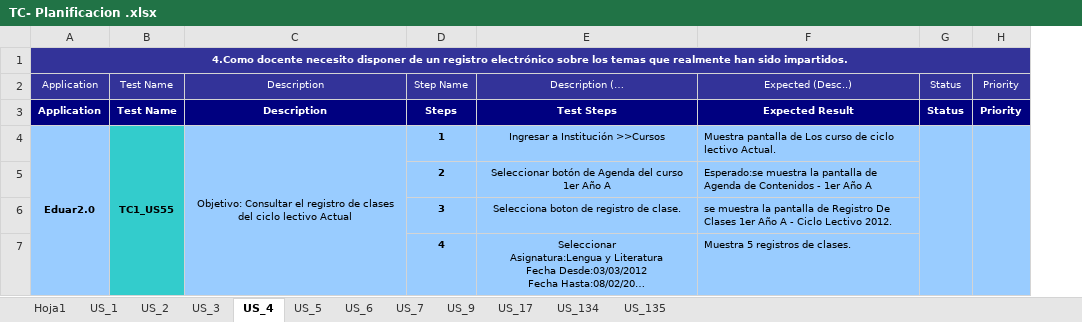
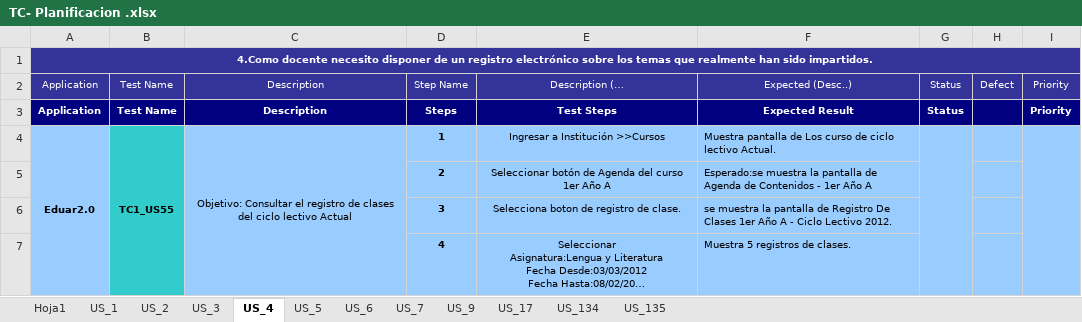
Before and after one commit to martinherr3/blpm, an Excel workbook: Docs/08-Prueba/TC- Planificacion .xlsx, sheet US_4, drawn as a sheet; long unchanged cells end in …; values as stored, in another font and other column widths than the file's, no borders; the diff names each change by its address in the sheet, - before the commit and + after, or states it on an @@ line.

```diff
--- a/Docs/08-Prueba/TC- Planificacion .xlsx (sheet US_4)
+++ b/Docs/08-Prueba/TC- Planificacion .xlsx (sheet US_4)
+column H, row 2: Defect
```
Also changed, not shown: sheet US_134, sheet US_9, sheet US_6, sheet US_17, sheet US_7, sheet US_135, 3 more sheets, 1 other file.
